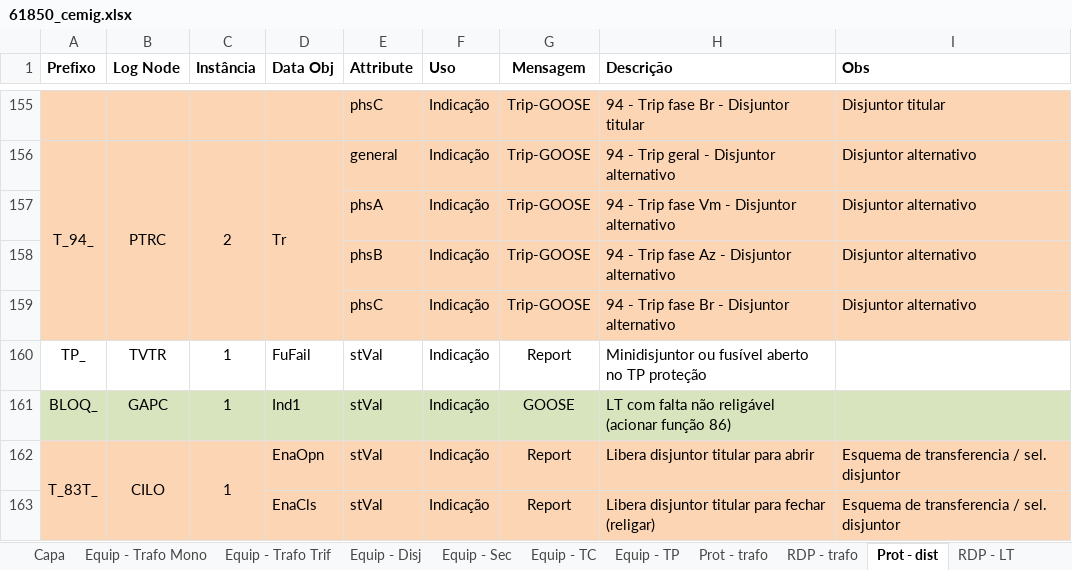
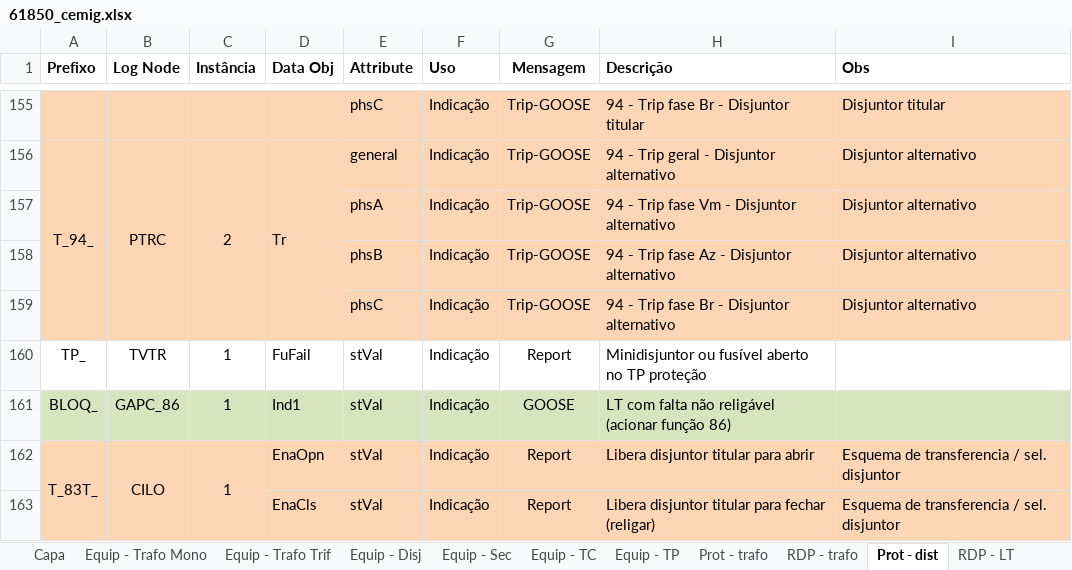
Before and after one commit to zecruel/sand_box, an Excel workbook: ssd/61850_cemig.xlsx, sheet Prot - dist, drawn as a sheet; only a part is shown, gaps mark what is left out; values as stored, in another font and other column widths than the file's, no borders; the diff names each change by its address in the sheet, - before the commit and + after, or states it on an @@ line.

```diff
--- a/ssd/61850_cemig.xlsx (sheet Prot - dist)
+++ b/ssd/61850_cemig.xlsx (sheet Prot - dist)
-B161 (Log Node): GAPC
+B161 (Log Node): GAPC_86
```
Also changed, not shown: sheet Equip - Disj, sheet Prot - trafo, sheet Ctrl - trafo, sheet Equip - Trafo Mono, sheet Equip - Trafo Trif, sheet Ctrl - LT, 2 other files.
